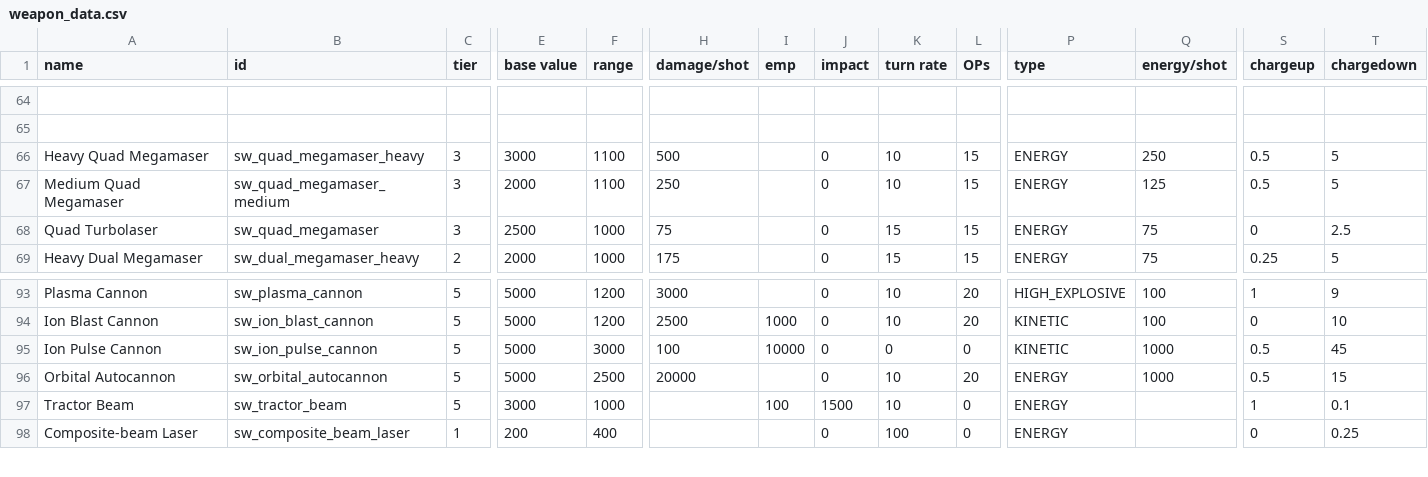
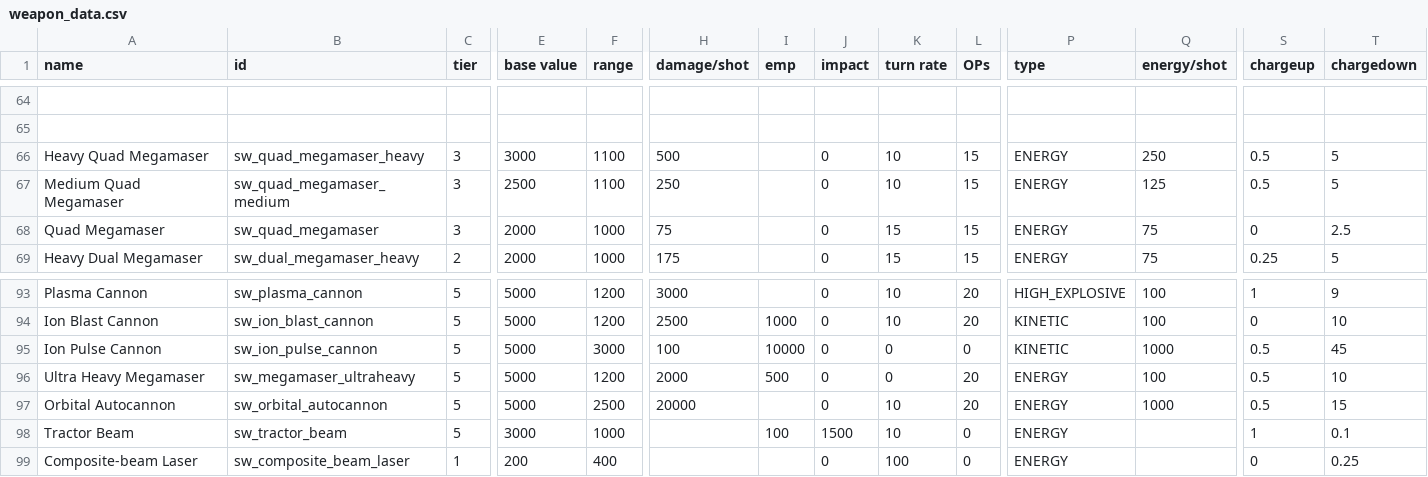
Before and after one commit to daniel1506/StarWars2020, a CSV file: data/weapons/weapon_data.csv, drawn as a sheet; only a part is shown, gaps mark what is left out; rows hold the shown columns only; the diff names each change by its address in the sheet, - before the commit and + after, or states it on an @@ line.

```diff
--- a/data/weapons/weapon_data.csv
+++ b/data/weapons/weapon_data.csv
-E67 (base value): 2000
+E67 (base value): 2500
-A68 (name): Quad Turbolaser
+A68 (name): Quad Megamaser
-E68 (base value): 2500
+E68 (base value): 2000
+row 96: Ultra Heavy Megamaser | sw_megamaser_ultraheavy | 5 | 5000 | 1200 | 2000 | 500 | 0 | 0 | 20 | ENERGY | 100 | 0.5 | 10
```
Also changed, not shown: data/hulls/ship_data.csv, data/hulls/wing_data.csv, 29 other files.
